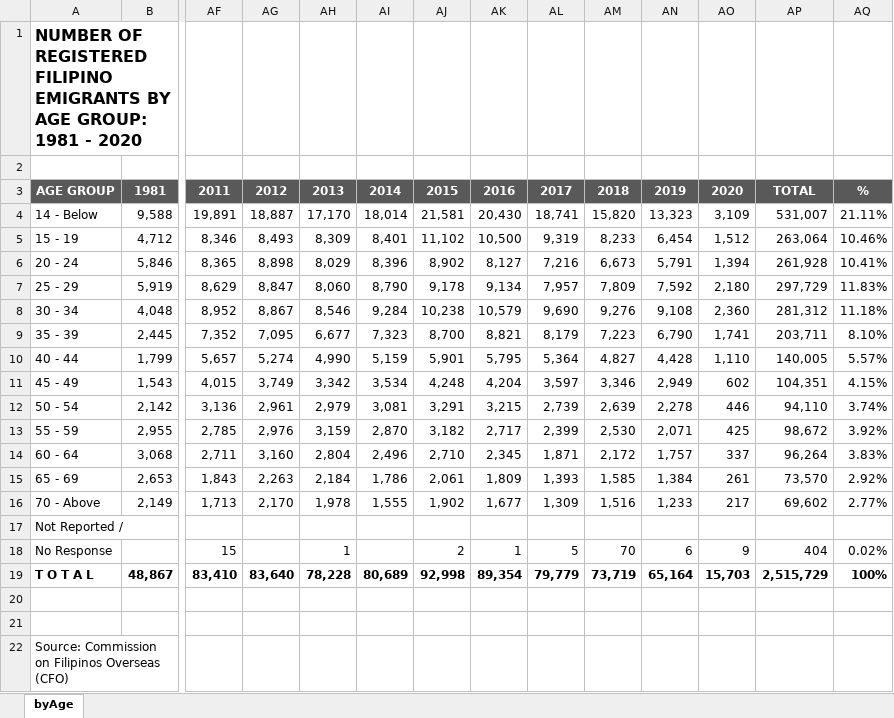
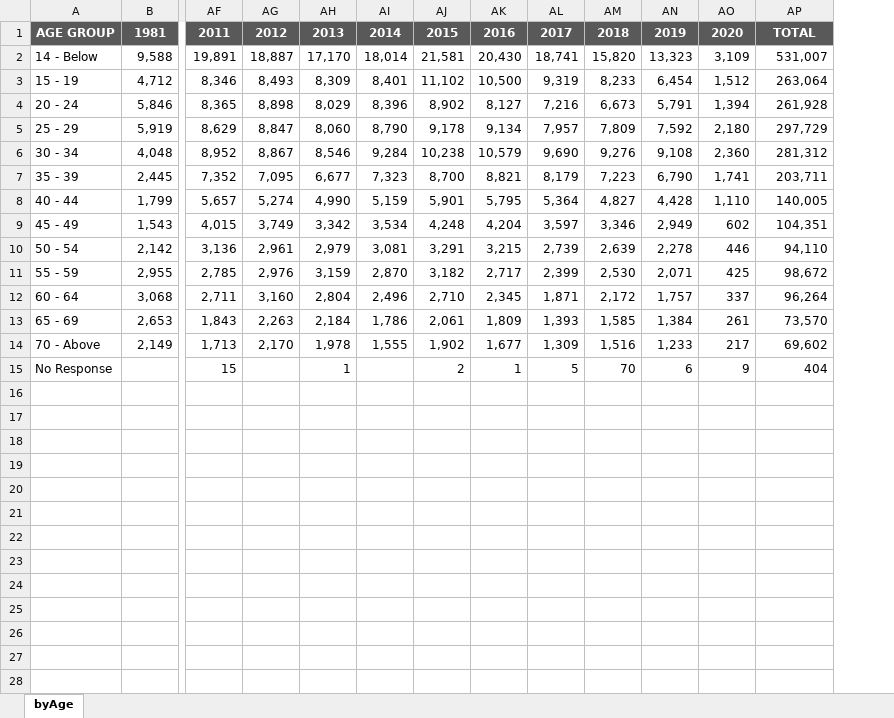
Before and after one commit to kyaaan/DATA101_Project, an Excel workbook: Emigrant Data/Emigrant-1981-2020-Age.xlsx, sheet byAge, drawn as a sheet; only a part is shown, gaps mark what is left out; values as stored, in another font and other column widths than the file's, no borders; removed rows and columns are numbered as before the commit, all else as after; rows hold the shown columns only; the diff names each change by its address in the sheet, - before the commit and + after, or states it on an @@ line.

```diff
--- a/Emigrant Data/Emigrant-1981-2020-Age.xlsx (sheet byAge)
+++ b/Emigrant Data/Emigrant-1981-2020-Age.xlsx (sheet byAge)
-column AQ, rows 3-16: % | 21.11% | 10.46% | 10.41% | 11.83% | 11.18% | 8.10% | 5.57% | 4.15% | 3.74% | 3.92% | 3.83% | 2.92% | 2.77%; row 18: 0.02%
-row 1: NUMBER OF REGISTERED FILIPINO EMIGRANTS BY AGE GROUP: 1981 - 2020
-row 2: (empty)
-row 17: Not Reported /
-row 19: T O T A L | 48,867 | 83,410 | 83,640 | 78,228 | 80,689 | 92,998 | 89,354 | 79,779 | 73,719 | 65,164 | 15,703 | 2,515,729 | 100%
-row 20: (empty)
-row 21: (empty)
-row 22: Source: Commission on Filipinos Overseas (CFO)
```
Also changed, not shown: formulas that keep their value, Emigrant Data/Emigrant-1988-2020-Educ.xlsx, 1 other file.
